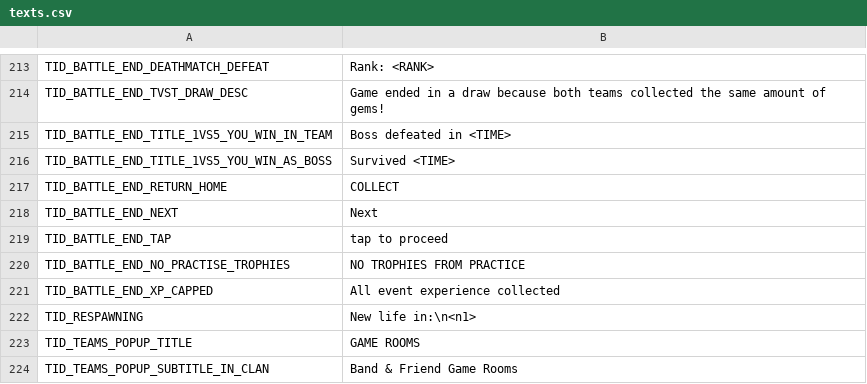
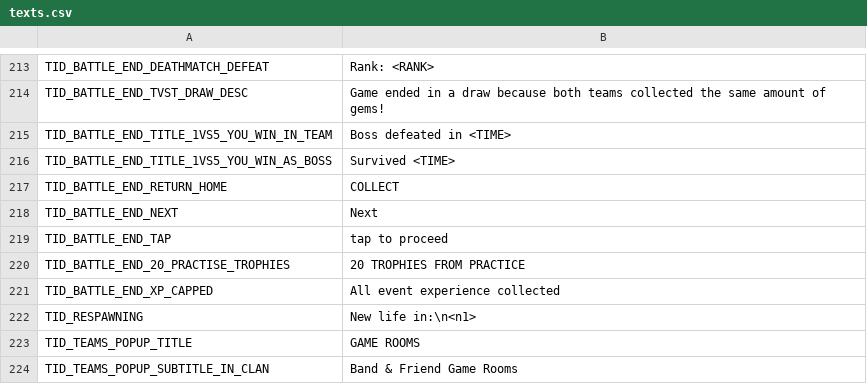
Before and after one commit to BAZARGIT/brawlstars-assets, a CSV file: 7.278.1/localization/texts.csv, drawn as a sheet; only a part is shown, gaps mark what is left out.

Commit message:
Update texts.csv

```diff
--- a/7.278.1/localization/texts.csv
+++ b/7.278.1/localization/texts.csv
@@ -219,3 +219,3 @@
 "TID_BATTLE_END_TAP","tap to proceed"
-"TID_BATTLE_END_NO_PRACTISE_TROPHIES","NO TROPHIES FROM PRACTICE"
+"TID_BATTLE_END_20_PRACTISE_TROPHIES","20 TROPHIES FROM PRACTICE"
 "TID_BATTLE_END_XP_CAPPED","All event experience collected"
```
